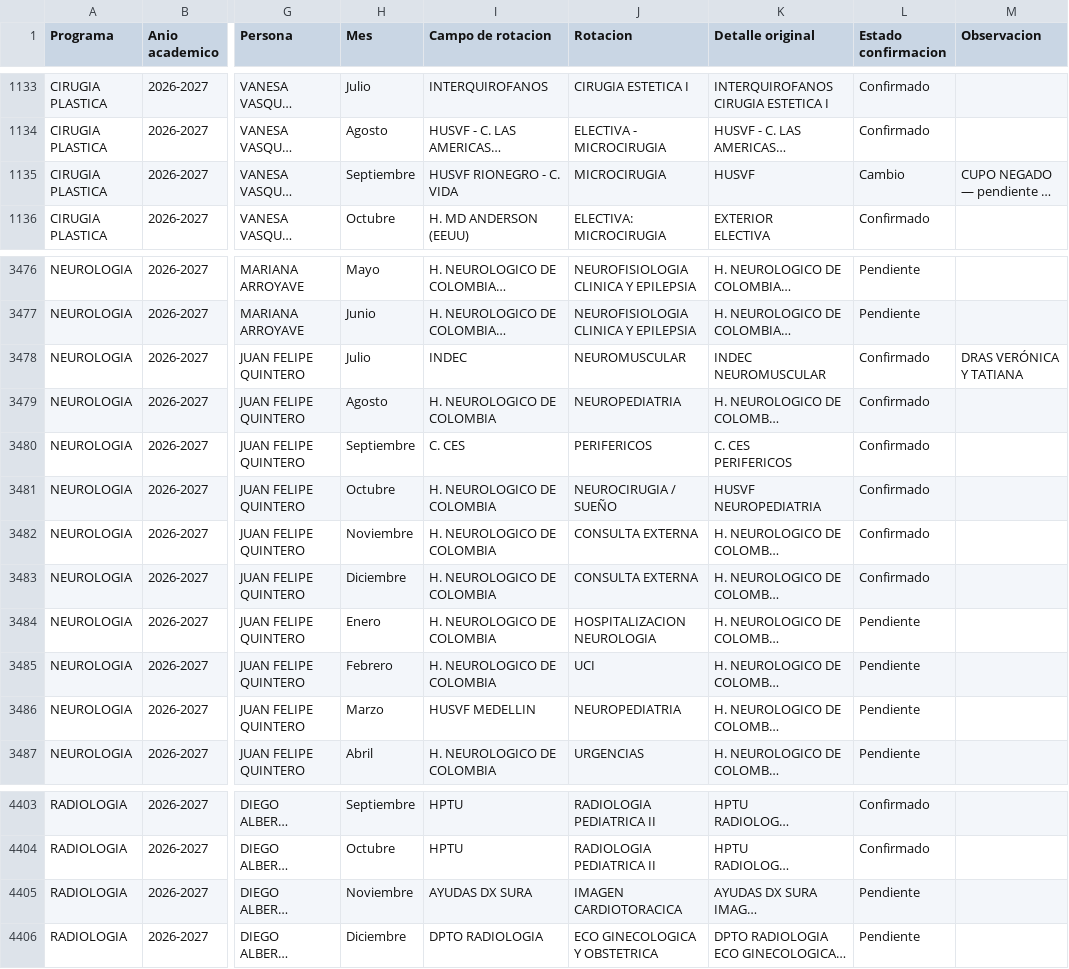
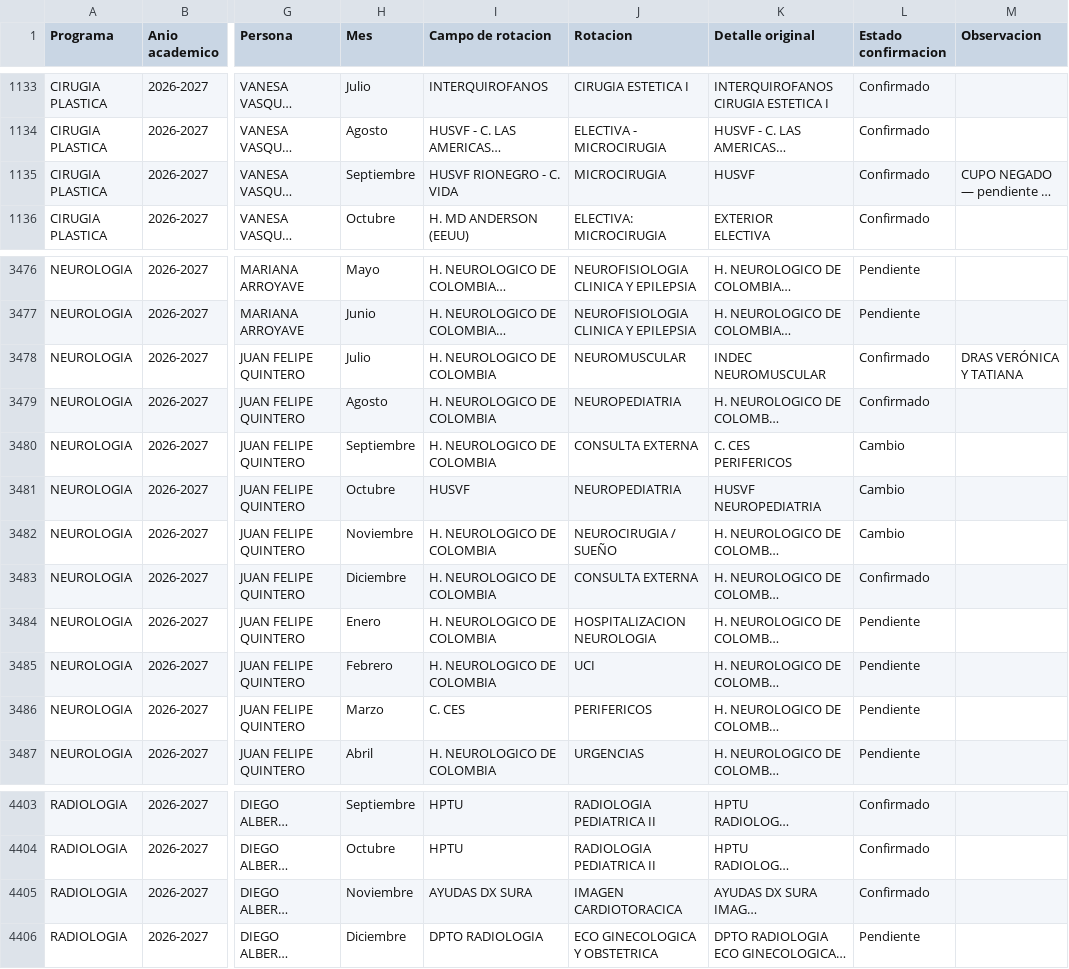
Before and after one commit to posgradosces/posgrados-ces, a CSV file: datos/BASE_GENERAL.csv, drawn as a sheet; only a part is shown, gaps mark what is left out; long unchanged cells end in …; the diff covers the shown part only; the diff names each change by its address in the sheet, - before the commit and + after, or states it on an @@ line.

```diff
--- a/datos/BASE_GENERAL.csv
+++ b/datos/BASE_GENERAL.csv
-L1135 (Estado confirmacion): Cambio
+L1135 (Estado confirmacion): Confirmado
-I3478 (Campo de rotacion): INDEC
+I3478 (Campo de rotacion): H. NEUROLOGICO DE COLOMBIA
-I3480 (Campo de rotacion): C. CES
+I3480 (Campo de rotacion): H. NEUROLOGICO DE COLOMBIA
-J3480 (Rotacion): PERIFERICOS
+J3480 (Rotacion): CONSULTA EXTERNA
-L3480:L3482 (Estado confirmacion): Confirmado
+L3480:L3482 (Estado confirmacion): Cambio
-I3481 (Campo de rotacion): H. NEUROLOGICO DE COLOMBIA
+I3481 (Campo de rotacion): HUSVF
-J3481 (Rotacion): NEUROCIRUGIA / SUEÑO
+J3481 (Rotacion): NEUROPEDIATRIA
-J3482 (Rotacion): CONSULTA EXTERNA
+J3482 (Rotacion): NEUROCIRUGIA / SUEÑO
-I3486 (Campo de rotacion): HUSVF MEDELLIN
+I3486 (Campo de rotacion): C. CES
-J3486 (Rotacion): NEUROPEDIATRIA
+J3486 (Rotacion): PERIFERICOS
-L4405 (Estado confirmacion): Pendiente
+L4405 (Estado confirmacion): Confirmado
```
Also changed, not shown: 24 edited cells elsewhere in this file.
